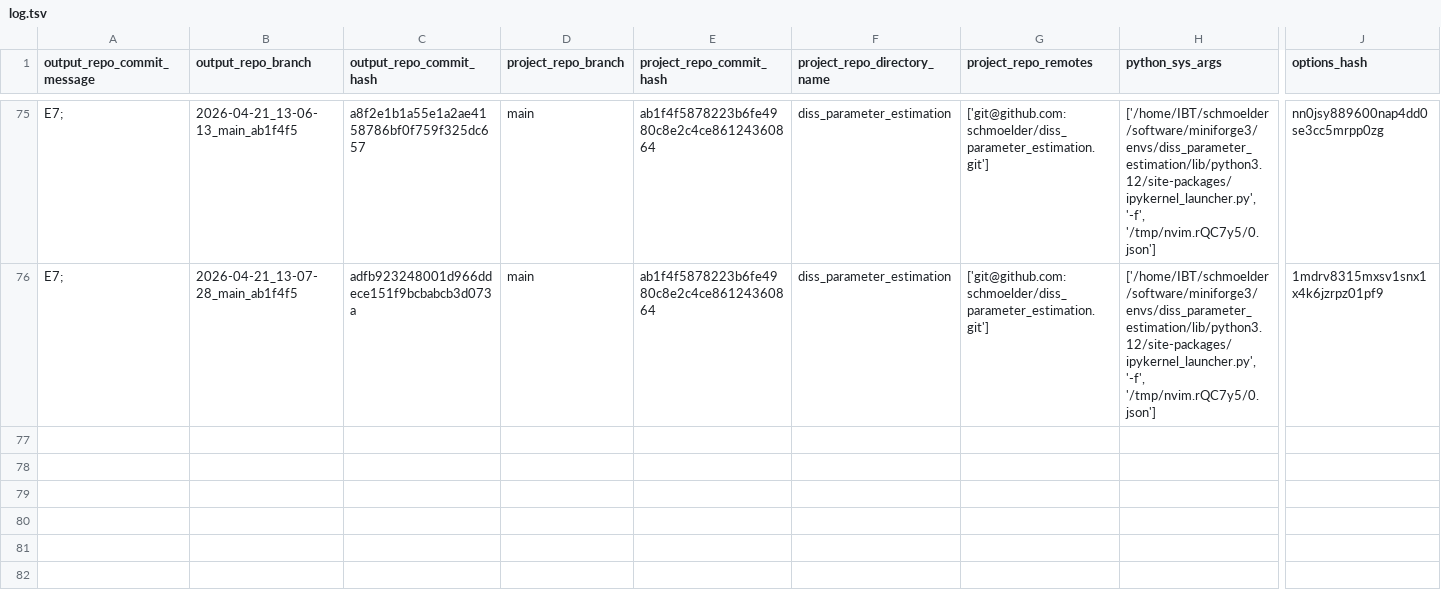
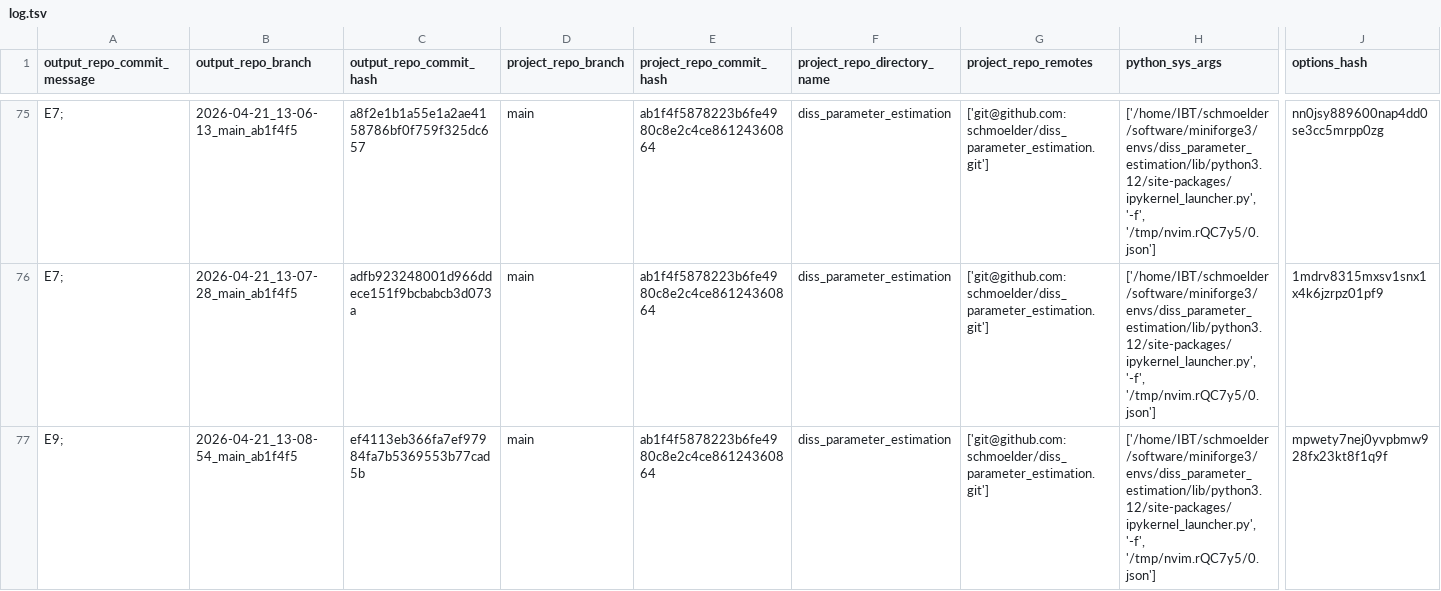
Before and after one commit to schmoelder/diss_parameter_estimation_output, a TSV file: log.tsv, drawn as a sheet; only a part is shown, gaps mark what is left out; rows hold the shown columns only; the diff names each change by its address in the sheet, - before the commit and + after, or states it on an @@ line.

Commit message:
log for 'E9; ' of branch '2026-04-21_13-08-54_main_ab1f4f5'

```diff
--- a/log.tsv
+++ b/log.tsv
+row 77: E9; | 2026-04-21_13-08-54_main_ab1f4f5 | ef4113eb366fa7ef97984fa7b5369553b77cad5b | main | ab1f4f5878223b6fe4980c8e2c4ce86124360864 | diss_parameter_estimation | ['git@github.com:schmoelder/diss_parameter_estimation.git'] | ['/home/IBT/schmoelder/software/miniforge3/envs/diss_parameter_estimation/lib/python3.12/site-packages/ipykernel_launcher.py', '-f', '/tmp/nvim.rQC7y5/0.json'] | mpwety7nej0yvpbmw928fx23kt8f1q9f
```
Also changed, not shown: 7 other files.
